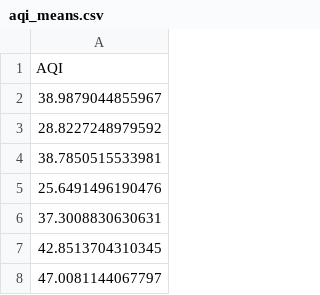
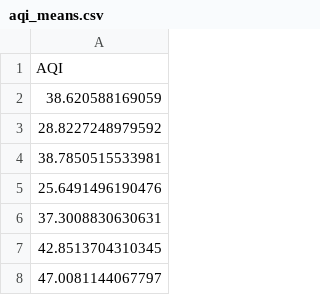
Before and after one commit to GeoDaCenter/OpenAirQ-dashboard, a CSV file: Data/PM25_Weekly/aqi_means.csv, drawn as a sheet; only a part is shown.

```diff
--- a/Data/PM25_Weekly/aqi_means.csv
+++ b/Data/PM25_Weekly/aqi_means.csv
@@ -1,3 +1,3 @@
 "AQI"
-38.9879044855967
+38.620588169059
 28.8227248979592
```
Also changed, not shown: Data/PM25_Weekly/aqi.csv, Data/PM25_Weekly/pm25.csv, 1 other file.
